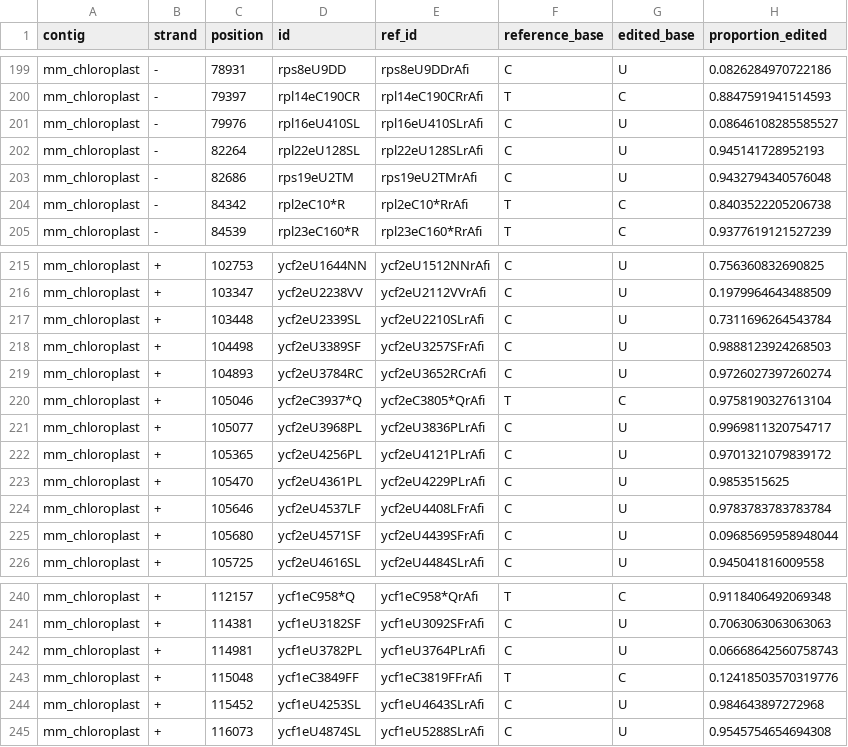
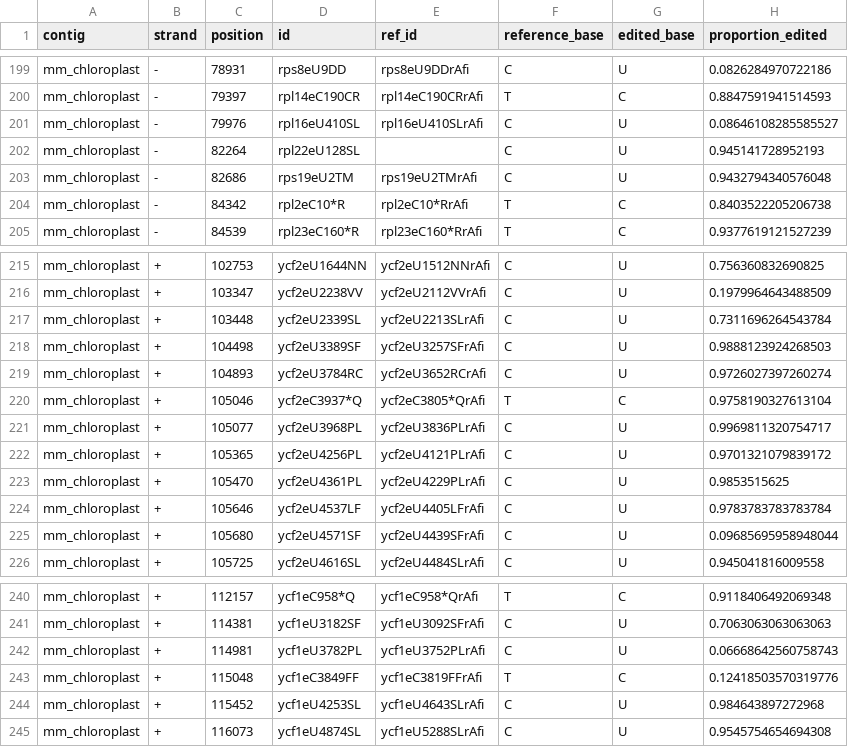
Before and after one commit to ian-small/waterfern_editing, a TSV file: data/cp/edit_sites/mm_cp_editing_events.tsv, drawn as a sheet; only a part is shown, gaps mark what is left out; the diff covers the shown part only; the diff names each change by its address in the sheet, - before the commit and + after, or states it on an @@ line.

```diff
--- a/data/cp/edit_sites/mm_cp_editing_events.tsv
+++ b/data/cp/edit_sites/mm_cp_editing_events.tsv
-E202 (ref_id): rpl22eU128SLrAfi
+E202 (ref_id): (empty)
-E217 (ref_id): ycf2eU2210SLrAfi
+E217 (ref_id): ycf2eU2213SLrAfi
-E224 (ref_id): ycf2eU4408LFrAfi
+E224 (ref_id): ycf2eU4405LFrAfi
-E242 (ref_id): ycf1eU3764PLrAfi
+E242 (ref_id): ycf1eU3752PLrAfi
```
Also changed, not shown: 11 edited cells elsewhere in this file, data/cp/edit_sites/af_cp_editing_events.tsv, data/cp/edit_sites/all_cp_sites.tsv, 18 other files.
